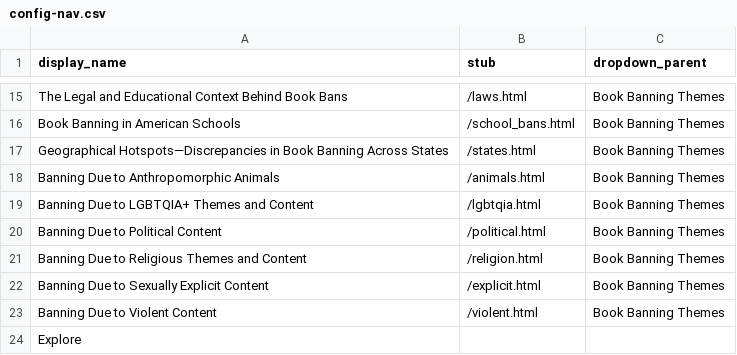
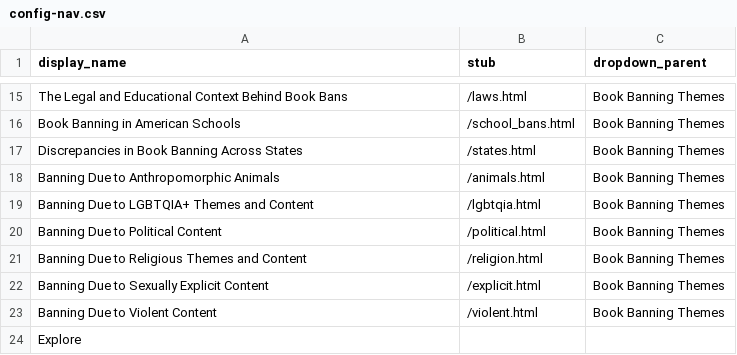
Before and after one commit to terrainsvagues/TLDRSpring2026, a CSV file: _data/config-nav.csv, drawn as a sheet; only a part is shown, gaps mark what is left out.

Commit message:
Update config-nav.csv

```diff
--- a/_data/config-nav.csv
+++ b/_data/config-nav.csv
@@ -16,3 +16,3 @@ The Legal and Educational Context Behind Book Bans,/laws.html,Book Banning Theme
 Book Banning in American Schools,/school_bans.html,Book Banning Themes
-Geographical Hotspots—Discrepancies in Book Banning Across States,/states.html,Book Banning Themes
+Discrepancies in Book Banning Across States,/states.html,Book Banning Themes
 Banning Due to Anthropomorphic Animals,/animals.html,Book Banning Themes
```
